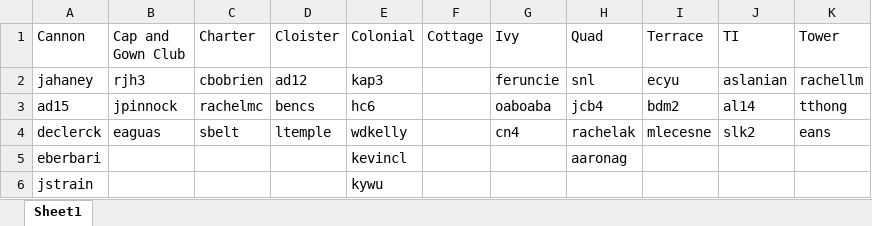
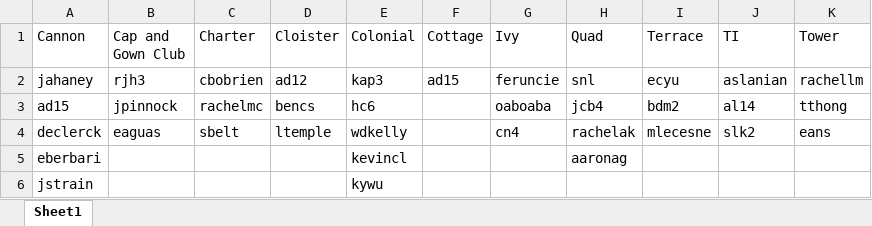
Before and after one commit to billdong98/ProspectAve, an Excel workbook: officer netids.xlsx, sheet Sheet1, drawn as a sheet; values as stored, in another font and other column widths than the file's, no borders; the diff names each change by its address in the sheet, - before the commit and + after, or states it on an @@ line.

Commit message:
Added officer to xlxs
Cottage - ad15

```diff
--- a/officer netids.xlsx (sheet Sheet1)
+++ b/officer netids.xlsx (sheet Sheet1)
-F2 (Cottage): (empty)
+F2 (Cottage): ad15
```
Also changed, not shown: 1 other file.
